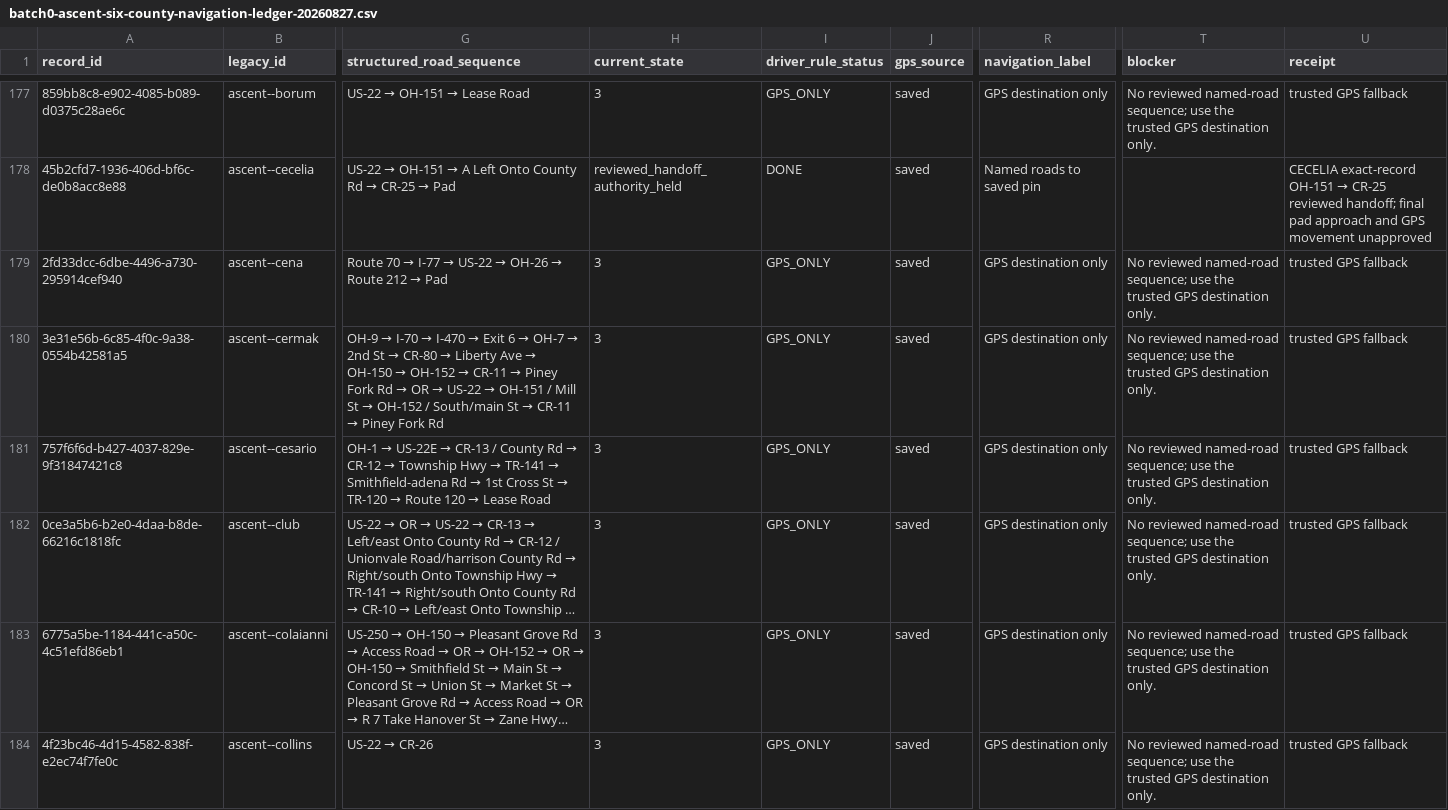
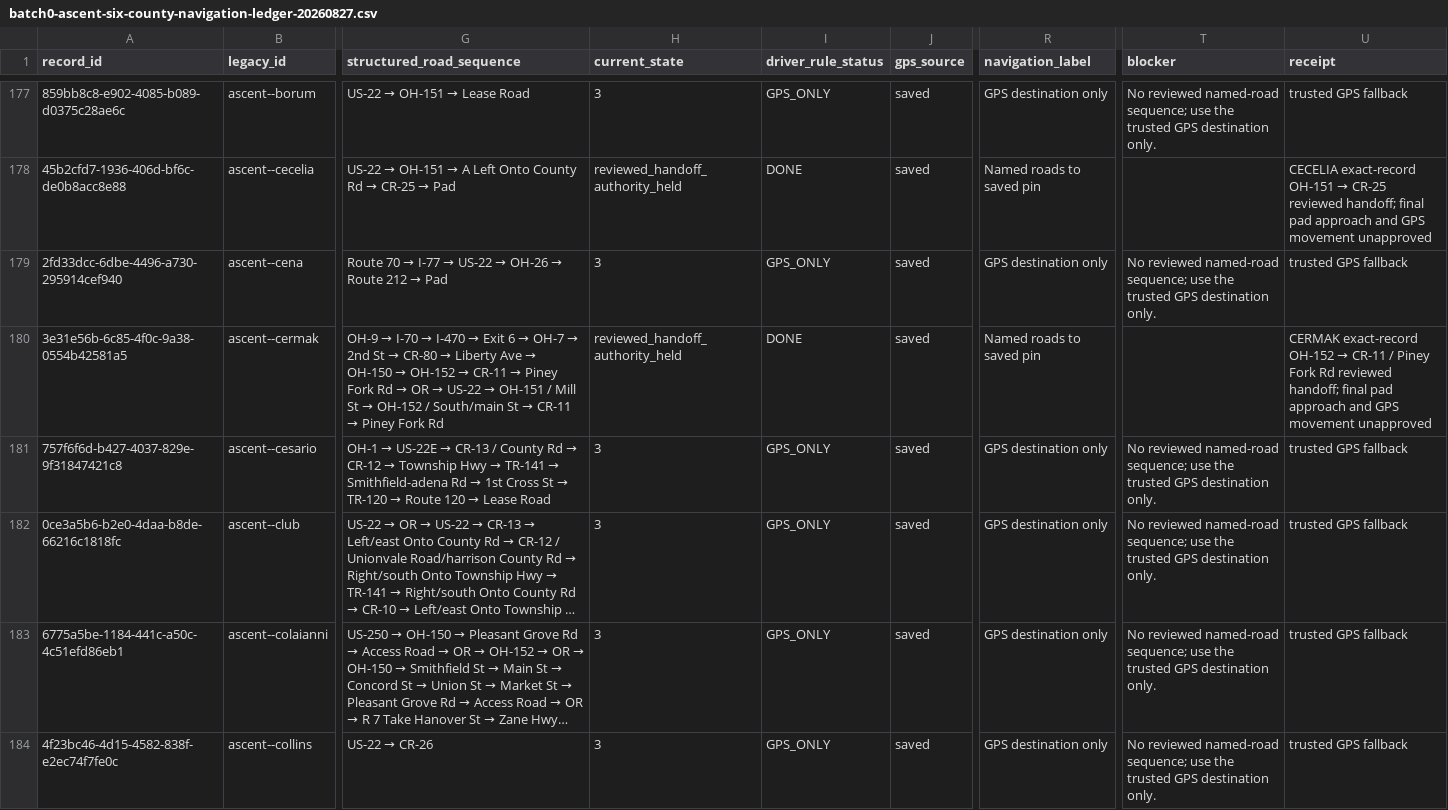
Before and after one commit to FrankieJay52/Brinesearch, a CSV file: docs/batch0-ascent-six-county-navigation-ledger-20260827.csv, drawn as a sheet; only a part is shown, gaps mark what is left out; long unchanged cells end in …; the diff covers the shown part only; the diff names each change by its address in the sheet, - before the commit and + after, or states it on an @@ line.

Commit message:
Docs: refresh Ascent navigation ledger for third wave

```diff
--- a/docs/batch0-ascent-six-county-navigation-ledger-20260827.csv
+++ b/docs/batch0-ascent-six-county-navigation-ledger-20260827.csv
-H180 (current_state): 3
+H180 (current_state): reviewed_handoff_authority_held
-I180 (driver_rule_status): GPS_ONLY
+I180 (driver_rule_status): DONE
-R180 (navigation_label): GPS destination only
+R180 (navigation_label): Named roads to saved pin
-T180 (blocker): No reviewed named-road sequence; use the trusted GPS destination only.
+T180 (blocker): (empty)
@@ U180 (receipt): trusted GPS fallback → CERMAK exact-record OH-152 → CR-11 / Piney Fork Rd reviewed handoff; final pad approach and GPS movement unapproved @@
```
Also changed, not shown: 45 edited cells elsewhere in this file, 1 other file.
